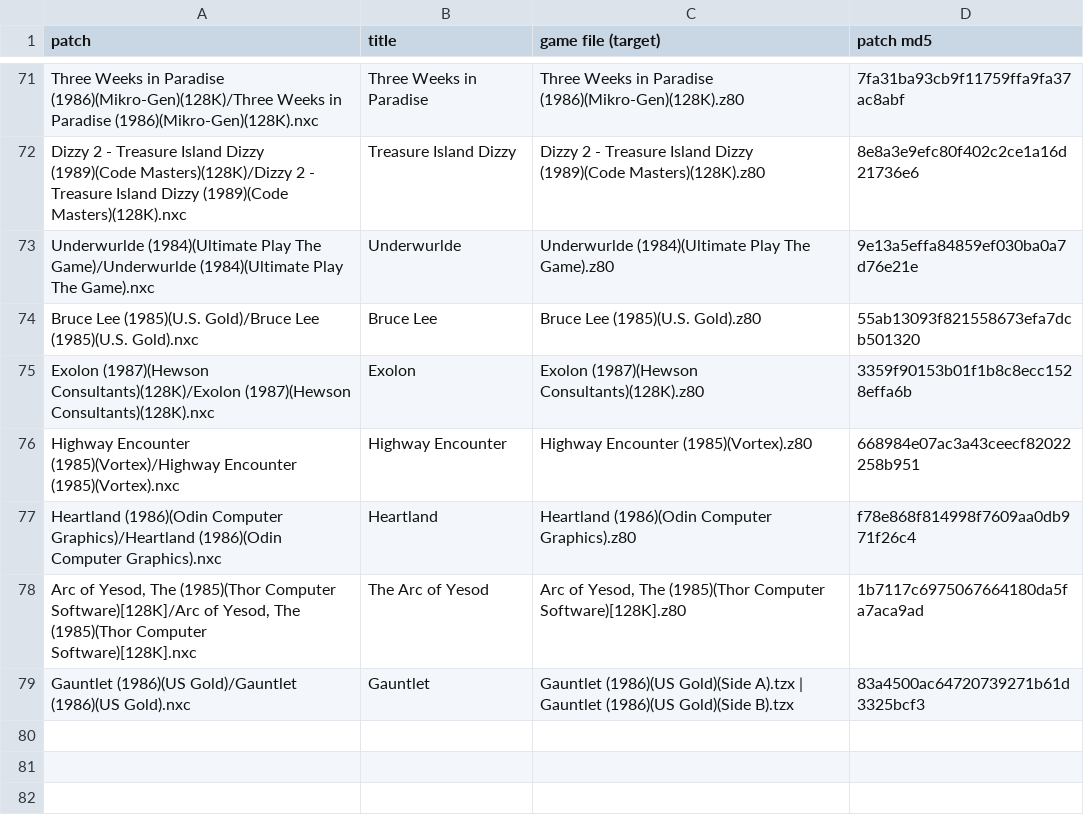
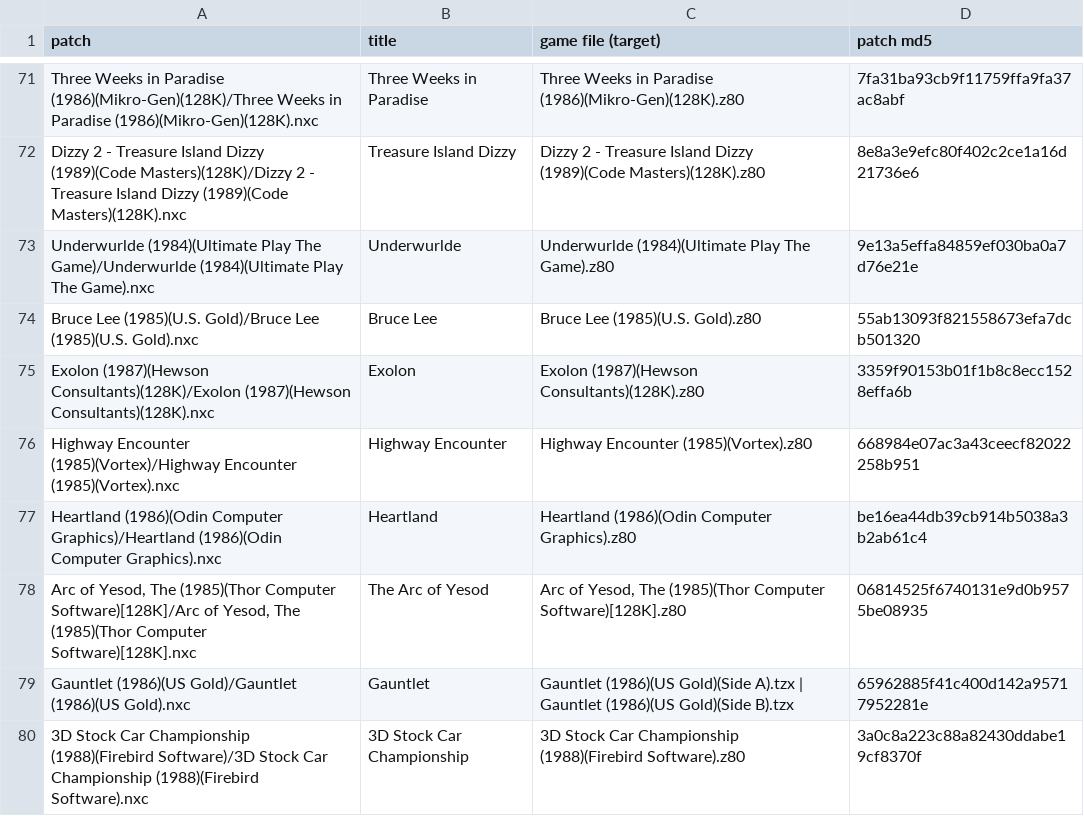
Before and after one commit to jattree/nxc, a TSV file: patches/manifest.tsv, drawn as a sheet; only a part is shown, gaps mark what is left out.

Commit message:
fix: the tested line for Gauntlet, Heartland and Arc of Yesod; 3D Stock Car in the manifest
Each published patch states how it was tested, and Arc's Enhanced colours say what they paint:
the published-patch test wants both. 3D Stock Car's manifest line was missing. The builds the
patches make are unchanged.

```diff
--- a/patches/manifest.tsv
+++ b/patches/manifest.tsv
@@ -76,4 +76,5 @@ Exolon (1987)(Hewson Consultants)(128K)/Exolon (1987)(Hewson Consultants)(128K).
 Highway Encounter (1985)(Vortex)/Highway Encounter (1985)(Vortex).nxc	Highway Encounter	Highway Encounter (1985)(Vortex).z80	668984e07ac3a43ceecf82022258b951
-Heartland (1986)(Odin Computer Graphics)/Heartland (1986)(Odin Computer Graphics).nxc	Heartland	Heartland (1986)(Odin Computer Graphics).z80	f78e868f814998f7609aa0db971f26c4
-Arc of Yesod, The (1985)(Thor Computer Software)[128K]/Arc of Yesod, The (1985)(Thor Computer Software)[128K].nxc	The Arc of Yesod	Arc of Yesod, The (1985)(Thor Computer Software)[128K].z80	1b7117c6975067664180da5fa7aca9ad
-Gauntlet (1986)(US Gold)/Gauntlet (1986)(US Gold).nxc	Gauntlet	Gauntlet (1986)(US Gold)(Side A).tzx | Gauntlet (1986)(US Gold)(Side B).tzx	83a4500ac64720739271b61d3325bcf3
+Heartland (1986)(Odin Computer Graphics)/Heartland (1986)(Odin Computer Graphics).nxc	Heartland	Heartland (1986)(Odin Computer Graphics).z80	be16ea44db39cb914b5038a3b2ab61c4
+Arc of Yesod, The (1985)(Thor Computer Software)[128K]/Arc of Yesod, The (1985)(Thor Computer Software)[128K].nxc	The Arc of Yesod	Arc of Yesod, The (1985)(Thor Computer Software)[128K].z80	06814525f6740131e9d0b9575be08935
+Gauntlet (1986)(US Gold)/Gauntlet (1986)(US Gold).nxc	Gauntlet	Gauntlet (1986)(US Gold)(Side A).tzx | Gauntlet (1986)(US Gold)(Side B).tzx	65962885f41c400d142a95717952281e
+3D Stock Car Championship (1988)(Firebird Software)/3D Stock Car Championship (1988)(Firebird Software).nxc	3D Stock Car Championship	3D Stock Car Championship (1988)(Firebird Software).z80	3a0c8a223c88a82430ddabe19cf8370f
```
Also changed, not shown: 6 other files.
